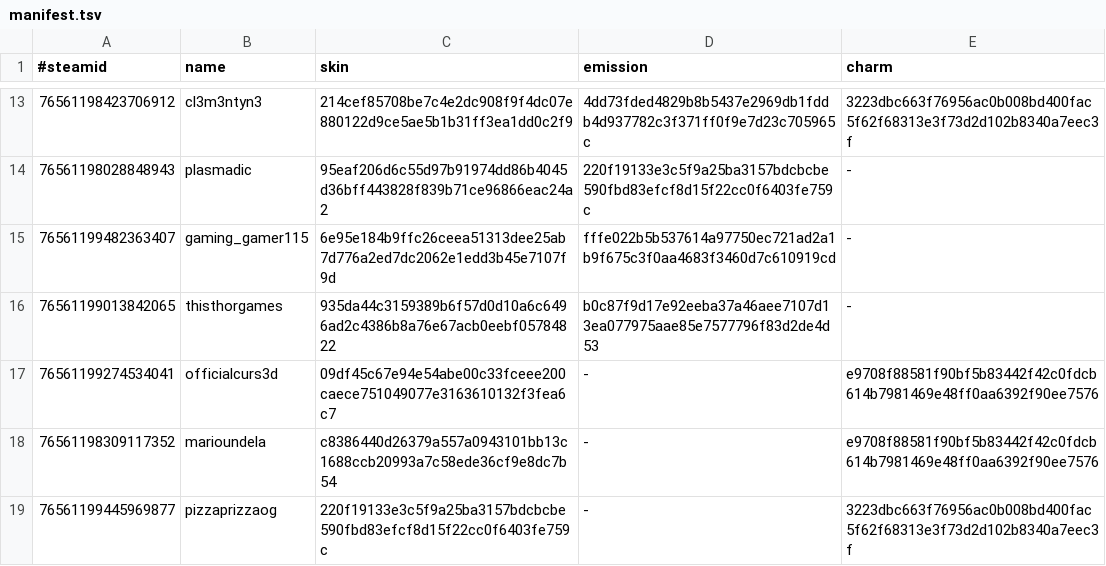
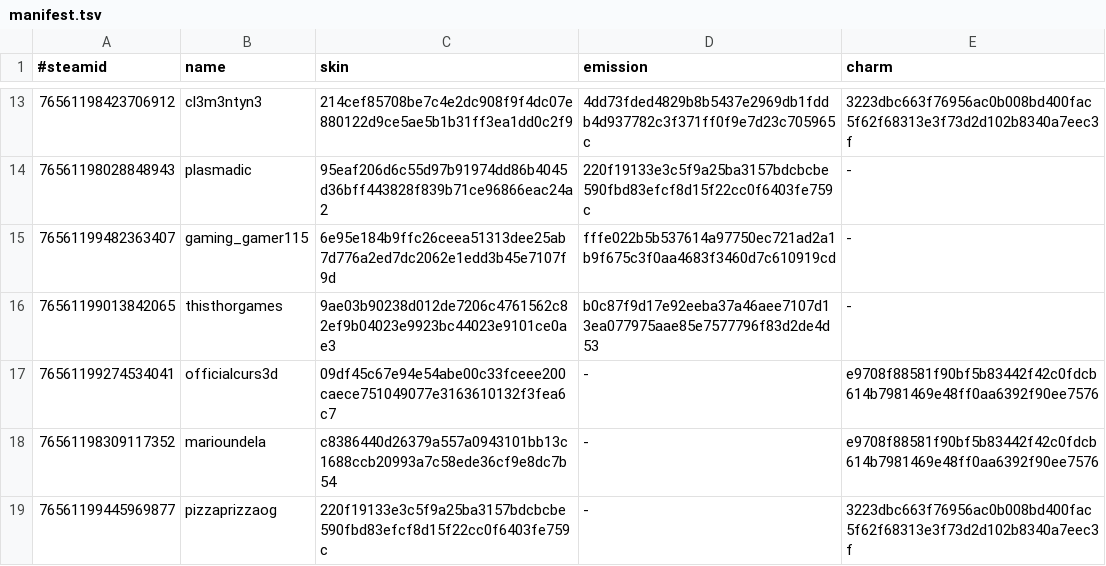
Before and after one commit to d1ll3x3/charm-skins-data, a TSV file: api/manifest.tsv, drawn as a sheet; only a part is shown, gaps mark what is left out.

Commit message:
Update manifest

```diff
--- a/api/manifest.tsv
+++ b/api/manifest.tsv
@@ -15,3 +15,3 @@
 76561199482363407	gaming_gamer115	6e95e184b9ffc26ceea51313dee25ab7d776a2ed7dc2062e1edd3b45e7107f9d	fffe022b5b537614a97750ec721ad2a1b9f675c3f0aa4683f3460d7c610919cd	-
-76561199013842065	thisthorgames	935da44c3159389b6f57d0d10a6c6496ad2c4386b8a76e67acb0eebf05784822	b0c87f9d17e92eeba37a46aee7107d13ea077975aae85e7577796f83d2de4d53	-
+76561199013842065	thisthorgames	9ae03b90238d012de7206c4761562c82ef9b04023e9923bc44023e9101ce0ae3	b0c87f9d17e92eeba37a46aee7107d13ea077975aae85e7577796f83d2de4d53	-
 76561199274534041	officialcurs3d	09df45c67e94e54abe00c33fceee200caece751049077e3163610132f3fea6c7	-	e9708f88581f90bf5b83442f42c0fdcb614b7981469e48ff0aa6392f90ee7576
```
